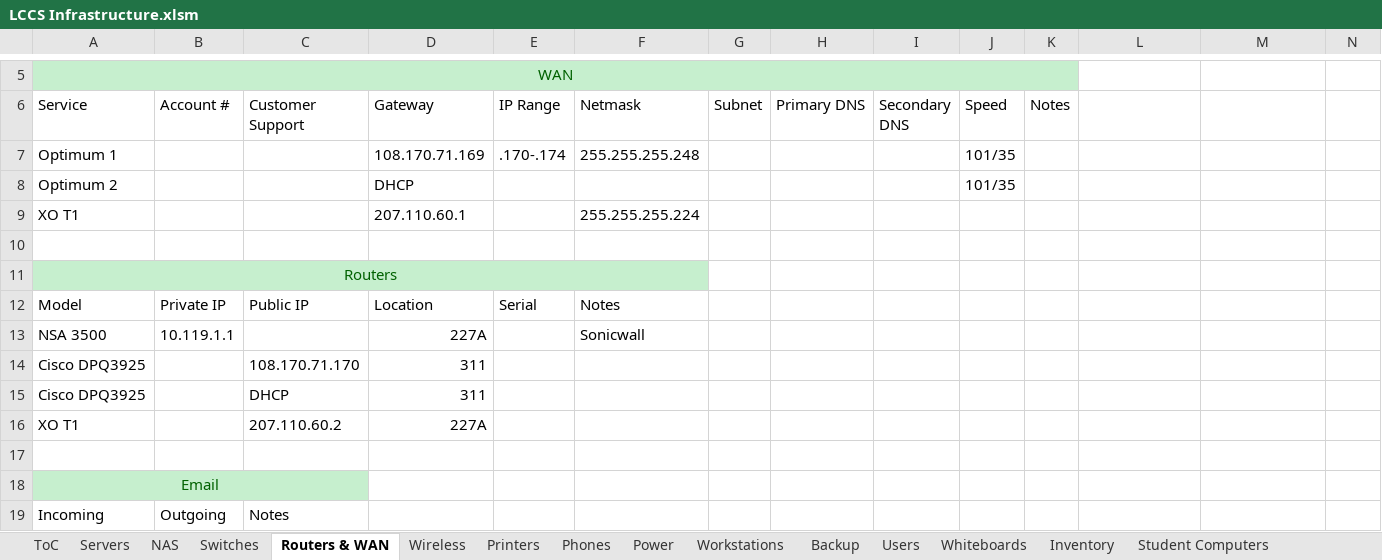
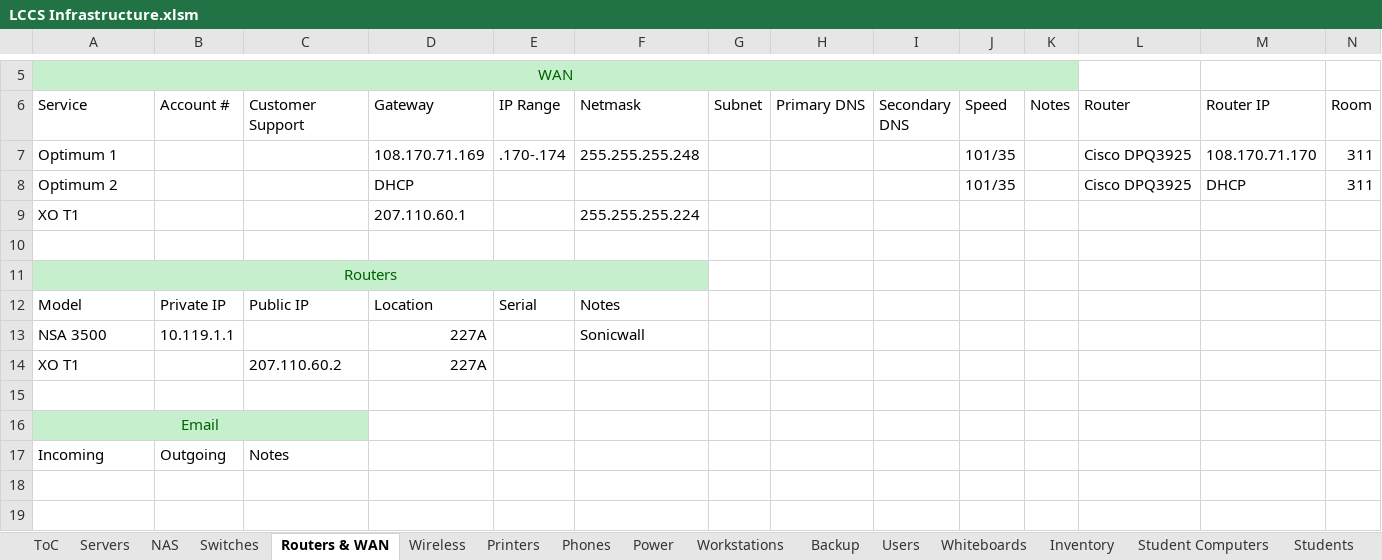
Before and after one commit to wasifzaman/Work-notes, an Excel workbook: LCCS Infrastructure.xlsm, sheet Routers & WAN, drawn as a sheet; only a part is shown, gaps mark what is left out; the shorter side is filled out with more unchanged rows; values as stored, in another font and other column widths than the file's, no borders; table styles not drawn; the diff names each change by its address in the sheet, - before the commit and + after, or states it on an @@ line.

```diff
--- a/LCCS Infrastructure.xlsm (sheet Routers & WAN)
+++ b/LCCS Infrastructure.xlsm (sheet Routers & WAN)
-L6: (empty)
+L6: Router
-M6: (empty)
+M6: Router IP
-N6: (empty)
+N6: Room
-L7:L8 (Router): (empty)
+L7:L8 (Router): Cisco DPQ3925
-M7 (Router IP): (empty)
+M7 (Router IP): 108.170.71.170
-N7:N8 (Room): (empty)
+N7:N8 (Room): 311
-M8 (Router IP): (empty)
+M8 (Router IP): DHCP
-row 14: Cisco DPQ3925 |  | 108.170.71.170 | 311
-row 15: Cisco DPQ3925 |  | DHCP | 311
```
Also changed, not shown: sheet Servers Pivot, sheet Users, sheet ToC, sheet Wireless, sheet Servers, sheet Workstations, other sheet tabs.
